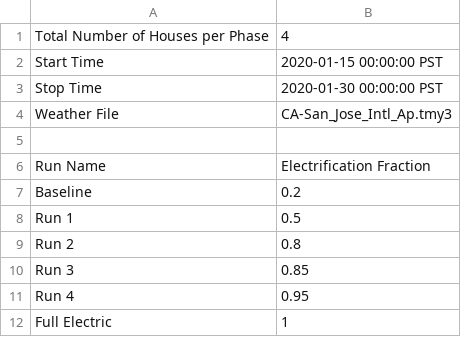
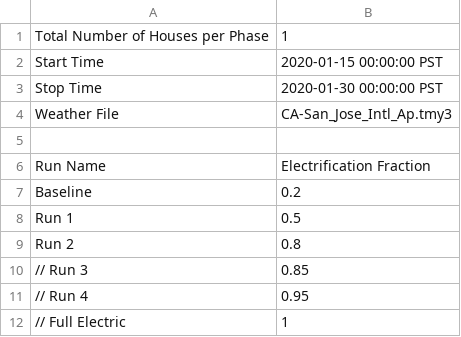
Before and after one commit to HectorTR/electrification_study, a CSV file: config/simulation_configuration.csv, drawn as a sheet.

Commit message:
Update simulation_configuration.csv

```diff
--- a/config/simulation_configuration.csv
+++ b/config/simulation_configuration.csv
@@ -1,2 +1,2 @@
-Total Number of Houses per Phase,4
+Total Number of Houses per Phase,1
 Start Time,2020-01-15 00:00:00 PST
@@ -9,4 +9,4 @@ Run 1,0.5
 Run 2,0.8
-Run 3,0.85
-Run 4,0.95
-Full Electric,1
+// Run 3,0.85
+// Run 4,0.95
+// Full Electric,1
```
